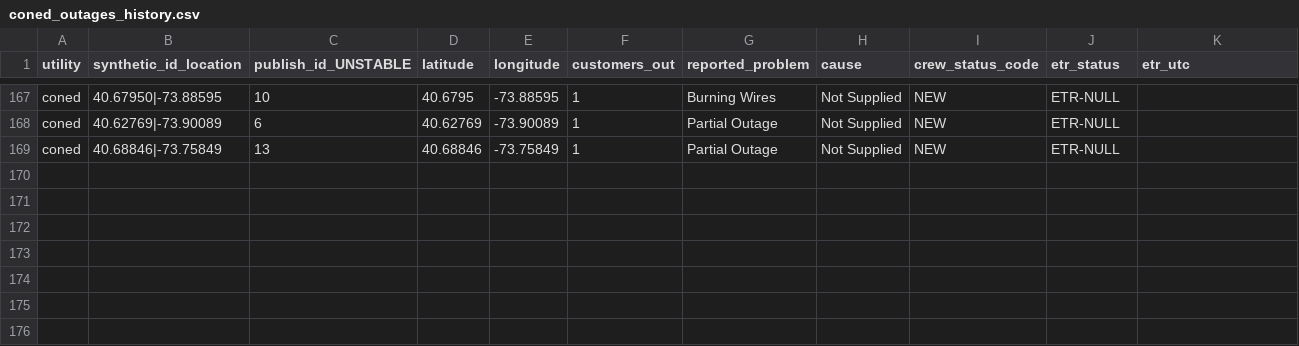
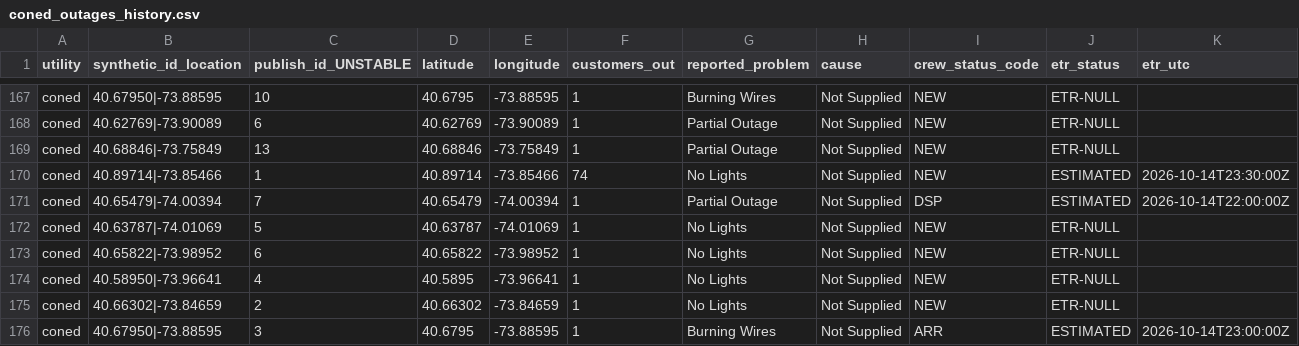
Before and after one commit to danish0305/sce-outage-tracker, a CSV file: coned/coned_outages_history.csv, drawn as a sheet; only a part is shown, gaps mark what is left out; rows hold the shown columns only; the diff names each change by its address in the sheet, - before the commit and + after, or states it on an @@ line.

```diff
--- a/coned/coned_outages_history.csv
+++ b/coned/coned_outages_history.csv
+row 170: coned | 40.89714|-73.85466 | 1 | 40.89714 | -73.85466 | 74 | No Lights | Not Supplied | NEW | ESTIMATED | 2026-10-14T23:30:00Z
+row 171: coned | 40.65479|-74.00394 | 7 | 40.65479 | -74.00394 | 1 | Partial Outage | Not Supplied | DSP | ESTIMATED | 2026-10-14T22:00:00Z
+row 172: coned | 40.63787|-74.01069 | 5 | 40.63787 | -74.01069 | 1 | No Lights | Not Supplied | NEW | ETR-NULL
+row 173: coned | 40.65822|-73.98952 | 6 | 40.65822 | -73.98952 | 1 | No Lights | Not Supplied | NEW | ETR-NULL
+row 174: coned | 40.58950|-73.96641 | 4 | 40.5895 | -73.96641 | 1 | No Lights | Not Supplied | NEW | ETR-NULL
+row 175: coned | 40.66302|-73.84659 | 2 | 40.66302 | -73.84659 | 1 | No Lights | Not Supplied | NEW | ETR-NULL
+row 176: coned | 40.67950|-73.88595 | 3 | 40.6795 | -73.88595 | 1 | Burning Wires | Not Supplied | ARR | ESTIMATED | 2026-10-14T23:00:00Z
```
Also changed, not shown: coned/coned_heartbeat_history.csv, coned/coned_outages_latest.csv, 1 other file.
